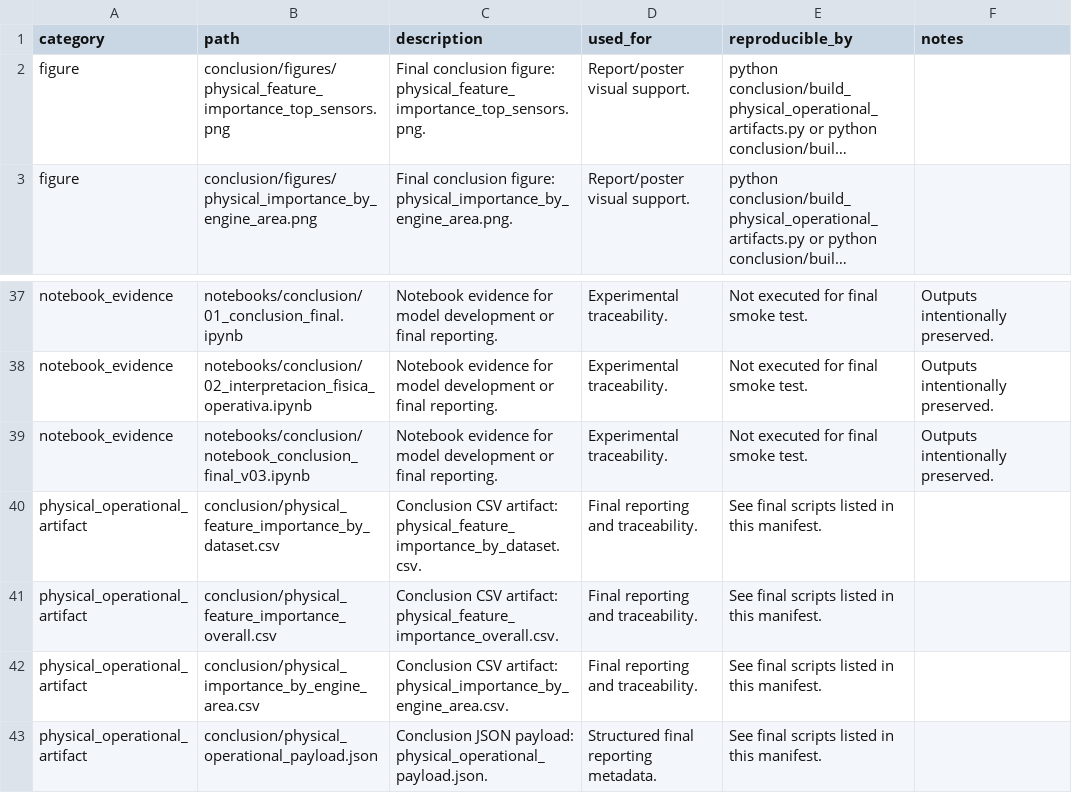
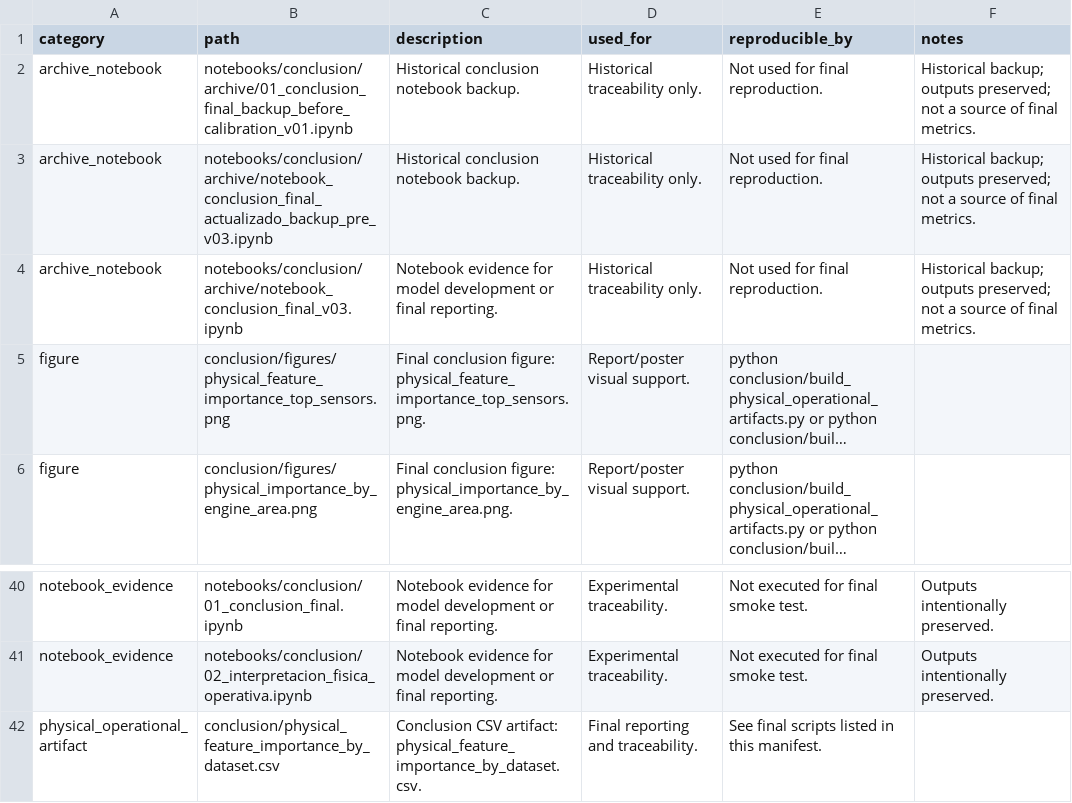
Before and after one commit to LautaroConejero/TPF-ML, a CSV file: conclusion/final_deliverable_manifest.csv, drawn as a sheet; only a part is shown, gaps mark what is left out; the shorter side is filled out with more unchanged rows; long unchanged cells end in …; removed rows and columns are numbered as before the commit, all else as after; the diff names each change by its address in the sheet, - before the commit and + after, or states it on an @@ line.

Commit message:
acomode de notebooks

```diff
--- a/conclusion/final_deliverable_manifest.csv
+++ b/conclusion/final_deliverable_manifest.csv
+row 2: archive_notebook | notebooks/conclusion/archive/01_conclusion_final_backup_before_calibration_v01.ipynb | Historical conclusion notebook backup. | Historical traceability only. | Not used for final reproduction. | Historical backup; outputs preserved; not a source of final metrics.
+row 3: archive_notebook | notebooks/conclusion/archive/notebook_conclusion_final_actualizado_backup_pre_v03.ipynb | Historical conclusion notebook backup. | Historical traceability only. | Not used for final reproduction. | Historical backup; outputs preserved; not a source of final metrics.
+row 4: archive_notebook | notebooks/conclusion/archive/notebook_conclusion_final_v03.ipynb | Notebook evidence for model development or final reporting. | Historical traceability only. | Not used for final reproduction. | Historical backup; outputs preserved; not a source of final metrics.
-row 39: notebook_evidence | notebooks/conclusion/notebook_conclusion_final_v03.ipynb | Notebook evidence for model development or final reporting. | Experimental traceability. | Not executed for final smoke test. | Outputs intentionally preserved.
```
Also changed, not shown: 7 other files.
